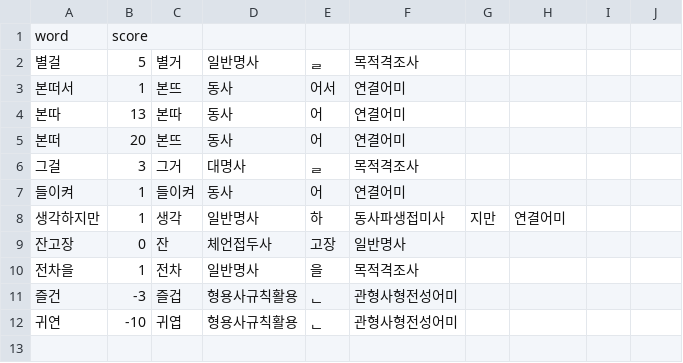
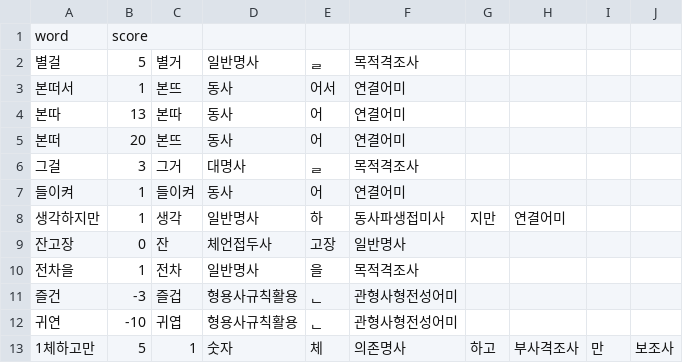
Before and after one commit to Ink-14/KKORI, a CSV file: backend/src/tokenizations/ko_preanalyzed.csv, drawn as a sheet.

```diff
--- a/backend/src/tokenizations/ko_preanalyzed.csv
+++ b/backend/src/tokenizations/ko_preanalyzed.csv
@@ -12 +12,2 @@ word,score
 귀연,-10,귀엽,형용사규칙활용,ᆫ,관형사형전성어미
+1체하고만,5,1,숫자,체,의존명사,하고,부사격조사,만,보조사
```
Also changed, not shown: backend/src/tokenizations/ko_dictionary.csv, 8 other files.
